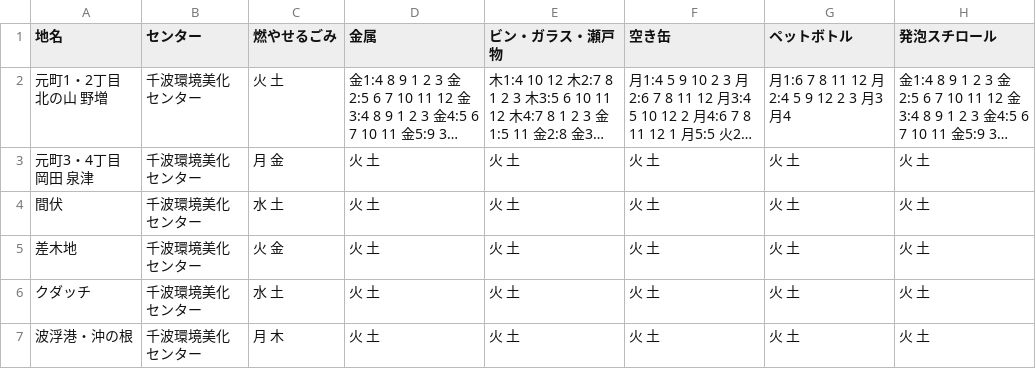
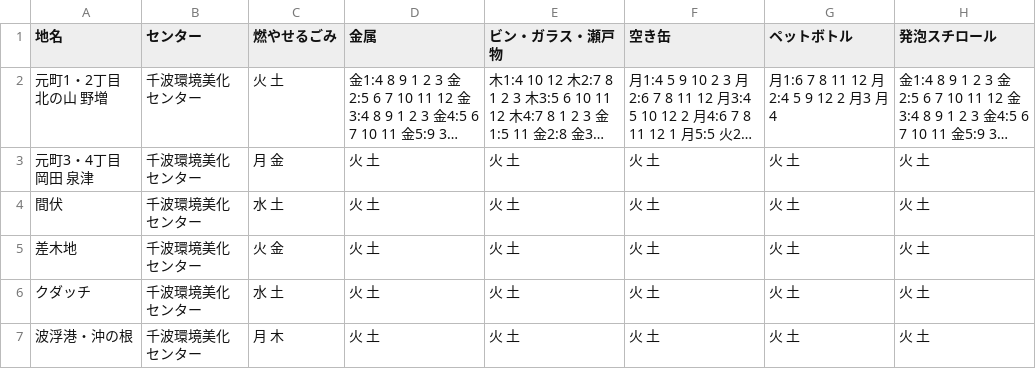
Before and after one commit to itoht2/5374, a CSV file: data/area_days.csv, drawn as a sheet; long unchanged cells end in …; the diff names each change by its address in the sheet, - before the commit and + after, or states it on an @@ line.

Commit message:
Update area_days.csv

```diff
--- a/data/area_days.csv
+++ b/data/area_days.csv
-G2 (ペットボトル): 月1:6 7 8 11 12 月2:4 5 9 12 2 3 月3 月4
+G2 (ペットボトル): 月1:6 7 8 11 12 月2:4 5 9 12 2 月3 月4
```
